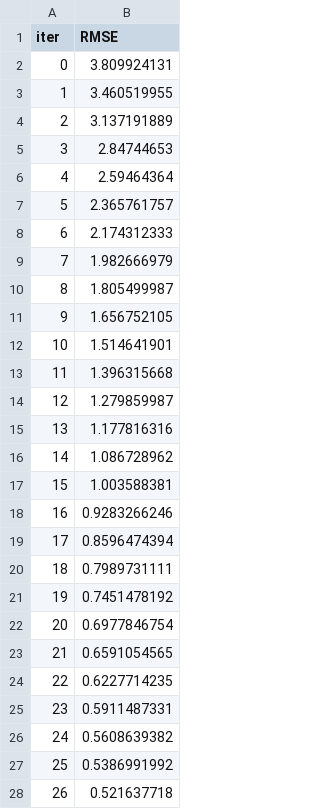
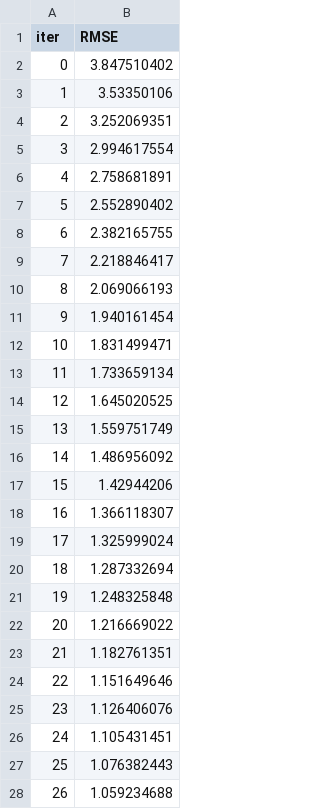
Before and after one commit to tongsantan/F1_Race-Prediction, a TSV file: catboost_info/learn_error.tsv, drawn as a sheet; only a part is shown; the diff covers the shown part only.

```diff
--- a/catboost_info/learn_error.tsv
+++ b/catboost_info/learn_error.tsv
@@ -1,28 +1,28 @@
 iter	RMSE
-0	3.809924131
-1	3.460519955
-2	3.137191889
-3	2.84744653
-4	2.59464364
-5	2.365761757
-6	2.174312333
-7	1.982666979
-8	1.805499987
-9	1.656752105
-10	1.514641901
-11	1.396315668
-12	1.279859987
-13	1.177816316
-14	1.086728962
-15	1.003588381
-16	0.9283266246
-17	0.8596474394
-18	0.7989731111
-19	0.7451478192
-20	0.6977846754
-21	0.6591054565
-22	0.6227714235
-23	0.5911487331
-24	0.5608639382
-25	0.5386991992
-26	0.521637718
+0	3.847510402
+1	3.53350106
+2	3.252069351
+3	2.994617554
+4	2.758681891
+5	2.552890402
+6	2.382165755
+7	2.218846417
+8	2.069066193
+9	1.940161454
+10	1.831499471
+11	1.733659134
+12	1.645020525
+13	1.559751749
+14	1.486956092
+15	1.42944206
+16	1.366118307
+17	1.325999024
+18	1.287332694
+19	1.248325848
+20	1.216669022
+21	1.182761351
+22	1.151649646
+23	1.126406076
+24	1.105431451
+25	1.076382443
+26	1.059234688
```
Also changed, not shown: 73 edited cells elsewhere in this file, catboost_info/time_left.tsv, 10 other files.
